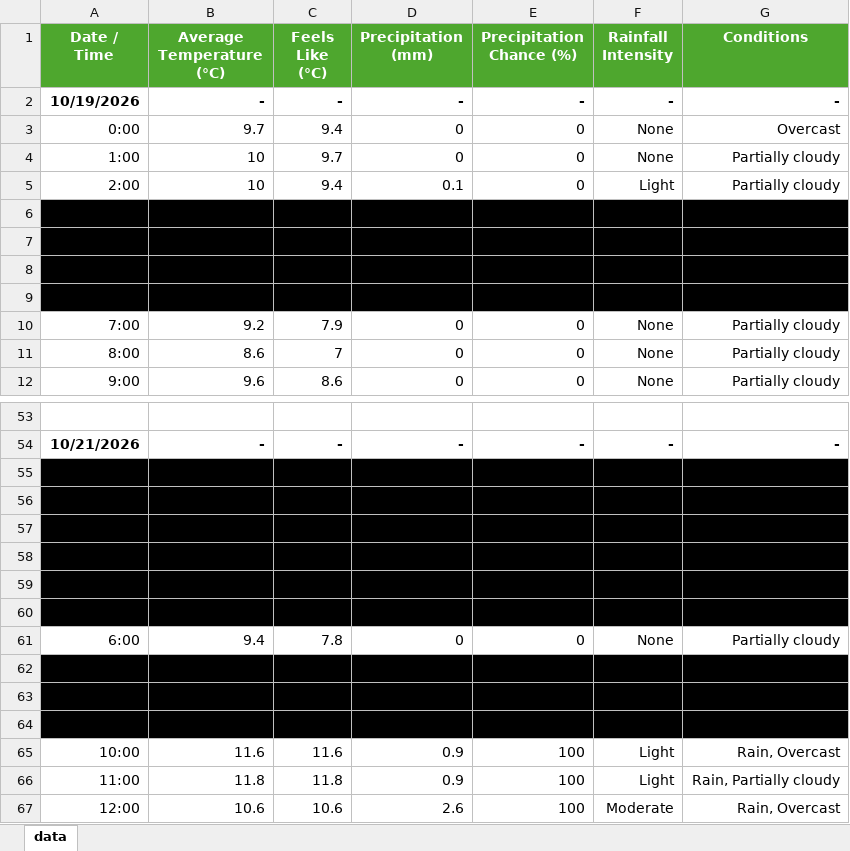
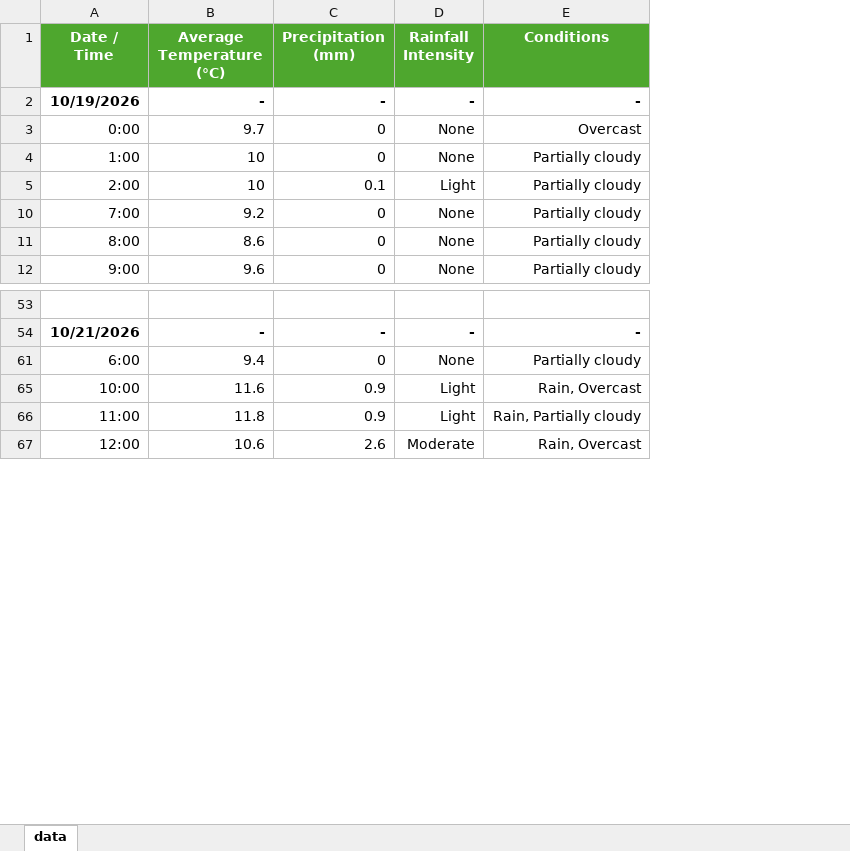
Before and after one commit to harrahm/dearData100Project, an Excel workbook: weatherData.xlsx, sheet data, drawn as a sheet; only a part is shown, gaps mark what is left out; values as stored, in another font and other column widths than the file's, no borders; the diff covers the shown part only; the diff names each change by its address in the sheet, - before the commit and + after, or states it on an @@ line.

```diff
--- a/weatherData.xlsx (sheet data)
+++ b/weatherData.xlsx (sheet data)
-column C (Feels Like (°C)), rows 2-5: - | 9.4 | 9.7 | 9.4; rows 10-12: 7.9 | 7 | 8.6; row 54: -; row 61: 7.8; rows 65-67: 11.6 | 11.8 | 10.6
-column E (Precipitation Chance (%)), rows 2-5: - | 0 | 0 | 0; rows 10-12: all 0; row 54: -; row 61: 0; rows 65-67: all 100
-row 6: (empty)
-row 7: (empty)
-row 8: (empty)
-row 9: (empty)
-row 55: (empty)
-row 56: (empty)
-row 57: (empty)
-row 58: (empty)
-row 59: (empty)
-row 60: (empty)
-row 62: (empty)
-row 63: (empty)
-row 64: (empty)
```
Also changed, not shown: 95 removed rows elsewhere in this sheet, 1 other file.
